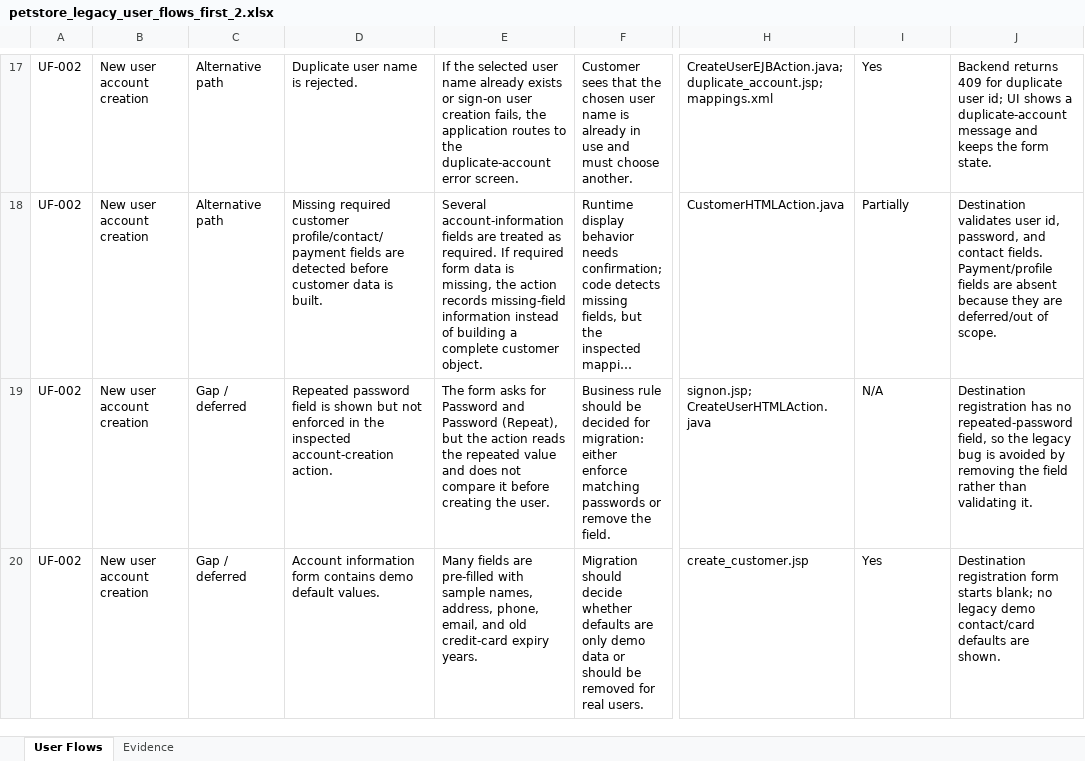
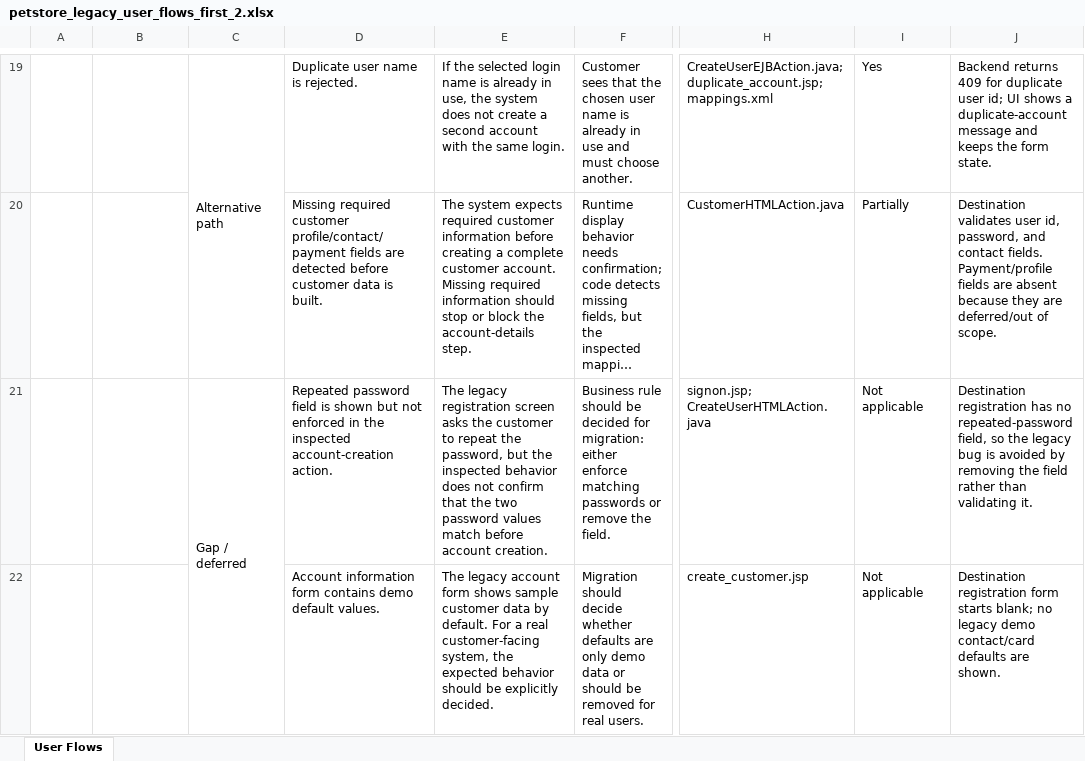
Before and after one commit to ekzarov/petstore-1_3_2, an Excel workbook: analysis/petstore_legacy_user_flows_first_2.xlsx, sheet User Flows, drawn as a sheet; only a part is shown, gaps mark what is left out; long unchanged cells end in …; values as stored, in another font and other column widths than the file's, no cell formats; addresses are those after the commit; the diff covers the shown part only; the diff names each change by its address in the sheet, - before the commit and + after, or states it on an @@ line.

```diff
--- a/analysis/petstore_legacy_user_flows_first_2.xlsx (sheet User Flows)
+++ b/analysis/petstore_legacy_user_flows_first_2.xlsx (sheet User Flows)
-sheet tab: Evidence
-A19:A22: UF-002
+A19:A22: (empty)
-B19:B22: New user account creation
+B19:B22: (empty)
+C19:C20 merged
-E19: …the selected user name already exists or sign-on user creation fails, the application routes to the duplicate-account error screen.
+E19: …the selected login name is already in use, the system does not create a second account with the same login.
-C20: Alternative path
+C20: (empty)
-E20: Several account-information fields are treated as required. If required form data is missing, the action records missing-field information instead of building a complete customer object.
+E20: The system expects required customer information before creating a complete customer account. Missing required information should stop or block the account-details step.
+C21:C22 merged
-E21: The form asks for Password and Password (Repeat), but the action reads the repeated value and does not compare it before creating the user.
+E21: The legacy registration screen asks the customer to repeat the password, but the inspected behavior does not confirm that the two password values match before account creation.
-I21: N/A
+I21: Not applicable
-C22: Gap / deferred
+C22: (empty)
-E22: Many fields are pre-filled with sample names, address, phone, email, and old credit-card expiry years.
+E22: The legacy account form shows sample customer data by default. For a real customer-facing system, the expected behavior should be explicitly decided.
-I22: Yes
+I22: Not applicable
```
Also changed, not shown: 2 added rows, 44 edited cells and merged cells elsewhere in this sheet, cell formats.
